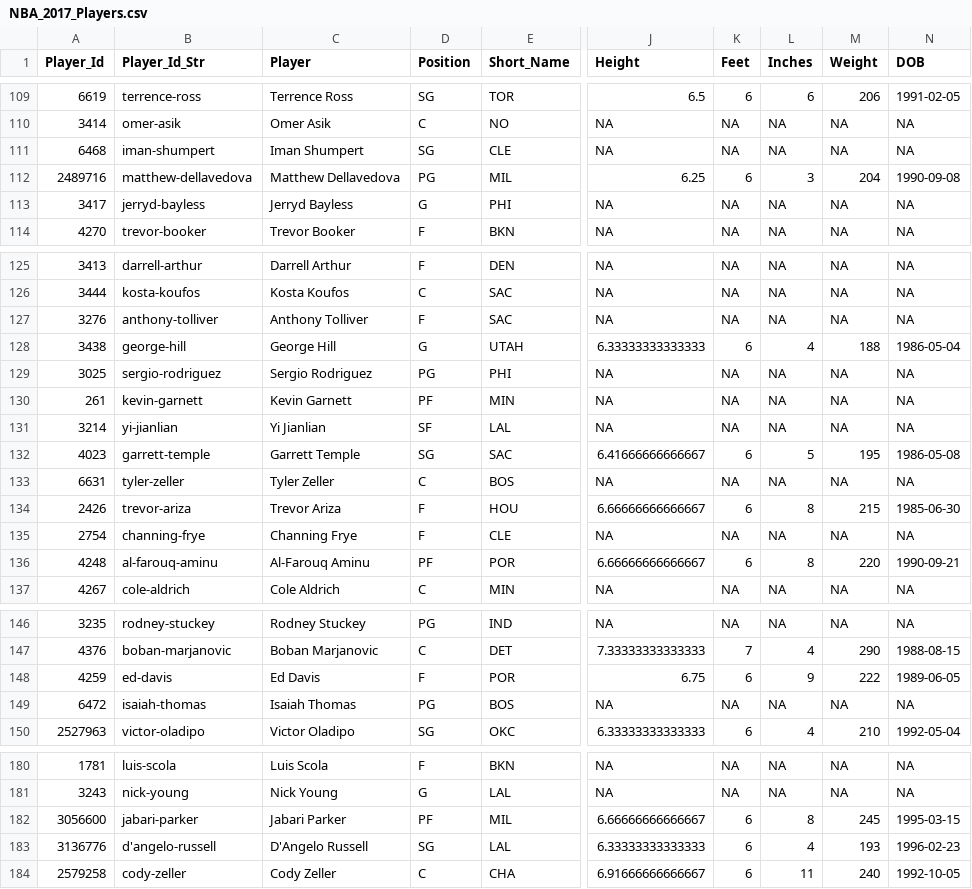
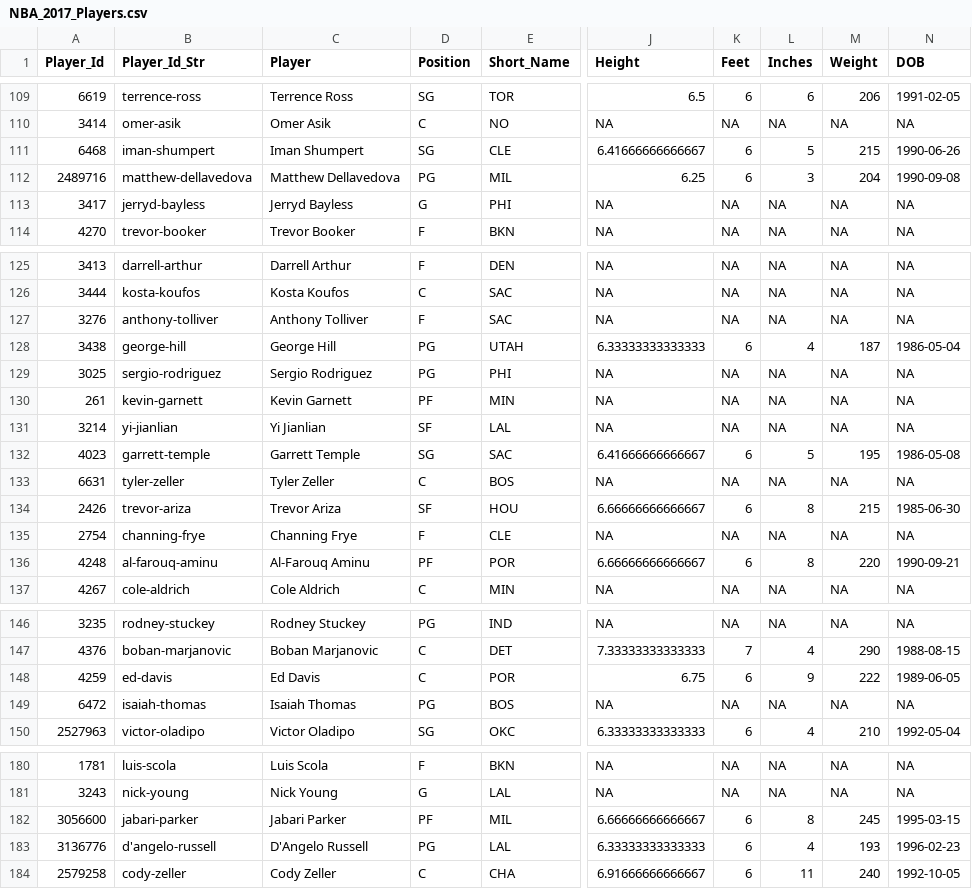
Before and after one commit to MattC137/Open_Data, a CSV file: Data/Sports/NBA/NBA_2017_Players.csv, drawn as a sheet; only a part is shown, gaps mark what is left out; the diff covers the shown part only; the diff names each change by its address in the sheet, - before the commit and + after, or states it on an @@ line.

```diff
--- a/Data/Sports/NBA/NBA_2017_Players.csv
+++ b/Data/Sports/NBA/NBA_2017_Players.csv
-J111 (Height): NA
+J111 (Height): 6.41666666666667
-K111 (Feet): NA
+K111 (Feet): 6
-L111 (Inches): NA
+L111 (Inches): 5
-M111 (Weight): NA
+M111 (Weight): 215
-N111 (DOB): NA
+N111 (DOB): 1990-06-26
-D128 (Position): G
+D128 (Position): PG
-M128 (Weight): 188
+M128 (Weight): 187
-D134 (Position): F
+D134 (Position): SF
-D148 (Position): F
+D148 (Position): C
-D183 (Position): SG
+D183 (Position): PG
```
Also changed, not shown: 2 edited cells elsewhere in this file, 1 other file.
